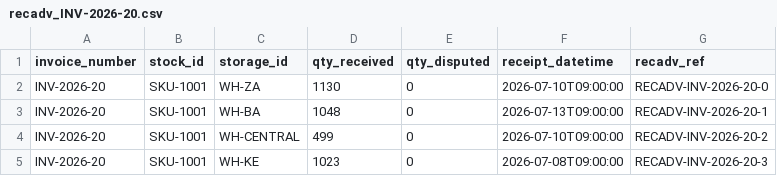
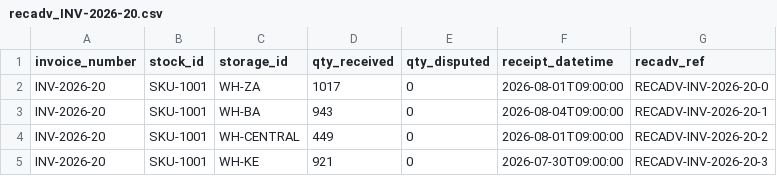
Before and after one commit to FrantisekFloch/perfumeries-contra-cogs, a CSV file: build/data/inbox/storage_reports/recadv_INV-2026-20.csv, drawn as a sheet.

```diff
--- a/build/data/inbox/storage_reports/recadv_INV-2026-20.csv
+++ b/build/data/inbox/storage_reports/recadv_INV-2026-20.csv
@@ -1,5 +1,5 @@
 invoice_number,stock_id,storage_id,qty_received,qty_disputed,receipt_datetime,recadv_ref
-INV-2026-20,SKU-1001,WH-ZA,1130,0,2026-07-10T09:00:00,RECADV-INV-2026-20-0
-INV-2026-20,SKU-1001,WH-BA,1048,0,2026-07-13T09:00:00,RECADV-INV-2026-20-1
-INV-2026-20,SKU-1001,WH-CENTRAL,499,0,2026-07-10T09:00:00,RECADV-INV-2026-20-2
-INV-2026-20,SKU-1001,WH-KE,1023,0,2026-07-08T09:00:00,RECADV-INV-2026-20-3
+INV-2026-20,SKU-1001,WH-ZA,1017,0,2026-08-01T09:00:00,RECADV-INV-2026-20-0
+INV-2026-20,SKU-1001,WH-BA,943,0,2026-08-04T09:00:00,RECADV-INV-2026-20-1
+INV-2026-20,SKU-1001,WH-CENTRAL,449,0,2026-08-01T09:00:00,RECADV-INV-2026-20-2
+INV-2026-20,SKU-1001,WH-KE,921,0,2026-07-30T09:00:00,RECADV-INV-2026-20-3
```
Also changed, not shown: build/data/inbox/storage_reports/recadv_INV-2026-21.csv, build/data/inbox/storage_reports/recadv_INV-2026-23.csv, 40 other files.
